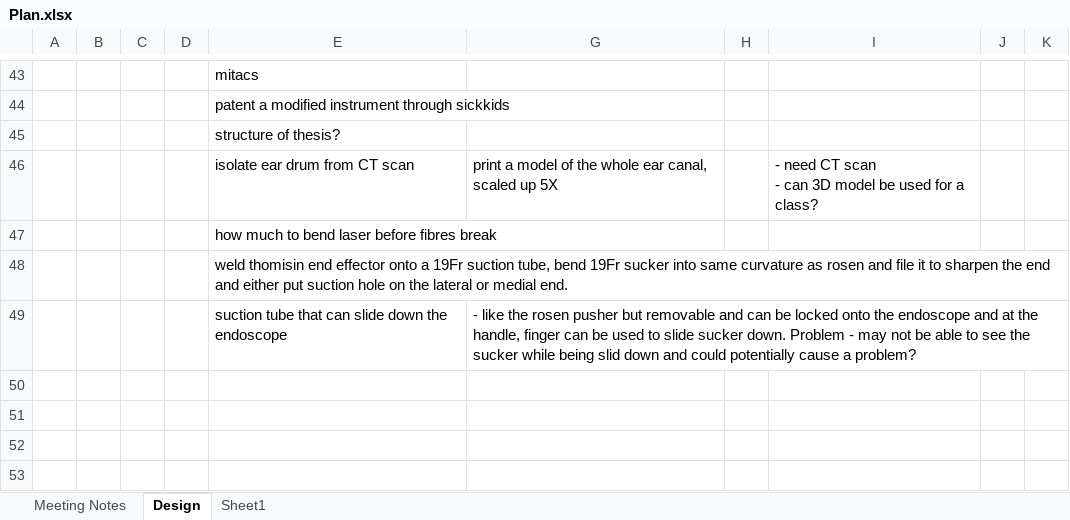
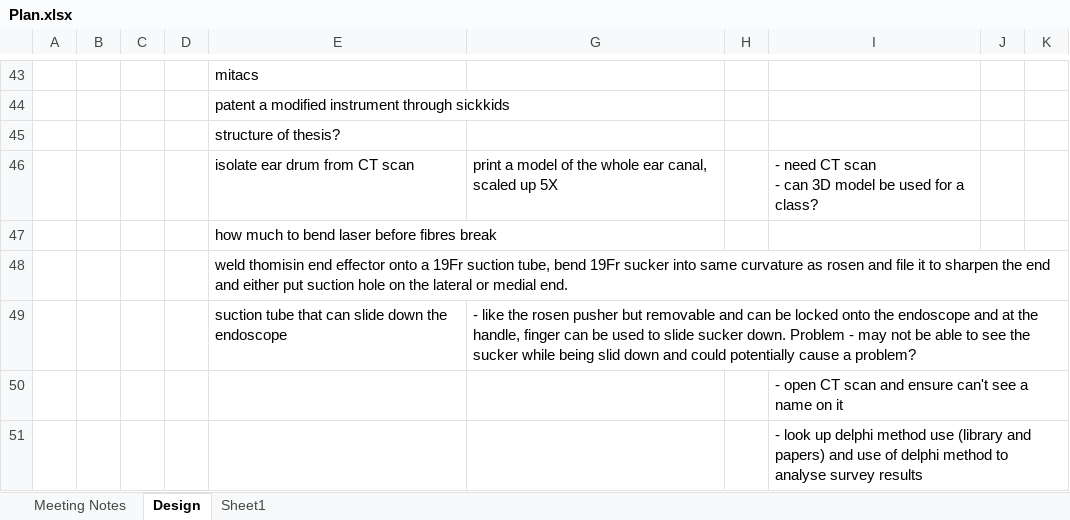
Before and after one commit to arushriswarup/Graduate-School, an Excel workbook: Plan.xlsx, sheet Design, drawn as a sheet; only a part is shown, gaps mark what is left out; values as stored, in another font and other column widths than the file's, no borders; the diff names each change by its address in the sheet, - before the commit and + after, or states it on an @@ line.

```diff
--- a/Plan.xlsx (sheet Design)
+++ b/Plan.xlsx (sheet Design)
+row 50:  |  |  |  |  |  |  | - open CT scan and ensure can't see a name on it
+row 51:  |  |  |  |  |  |  | - look up delphi method use (library and papers) and use of delphi method to analyse survey results
```
Also changed, not shown: 7 other files.
